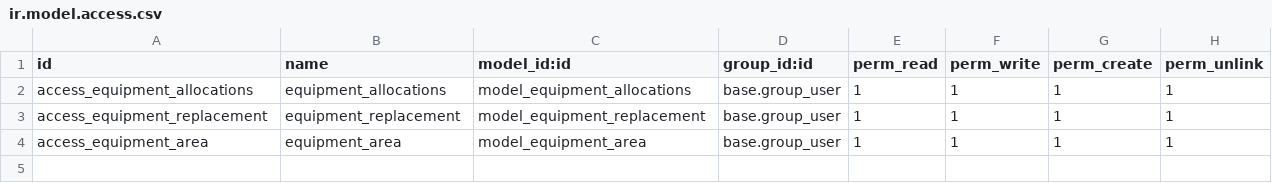
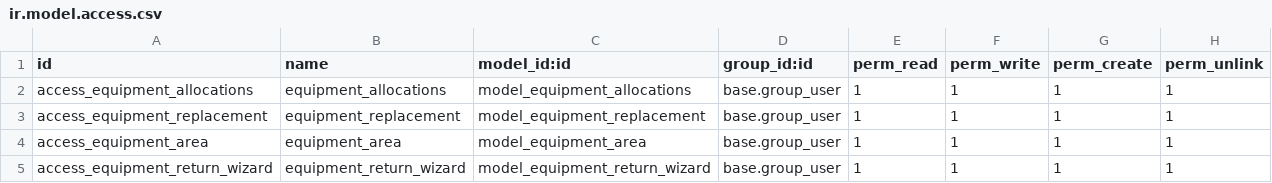
Before and after one commit to AlfaSystemas5457/equipment_allocation, a CSV file: security/ir.model.access.csv, drawn as a sheet.

Commit message:
Add an option to generate a return report

```diff
--- a/security/ir.model.access.csv
+++ b/security/ir.model.access.csv
@@ -4 +4,2 @@ access_equipment_replacement,equipment_replacement,model_equipment_replacement,b
 access_equipment_area,equipment_area,model_equipment_area,base.group_user,1,1,1,1
+access_equipment_return_wizard,equipment_return_wizard,model_equipment_return_wizard,base.group_user,1,1,1,1
```
Also changed, not shown: 9 other files.
